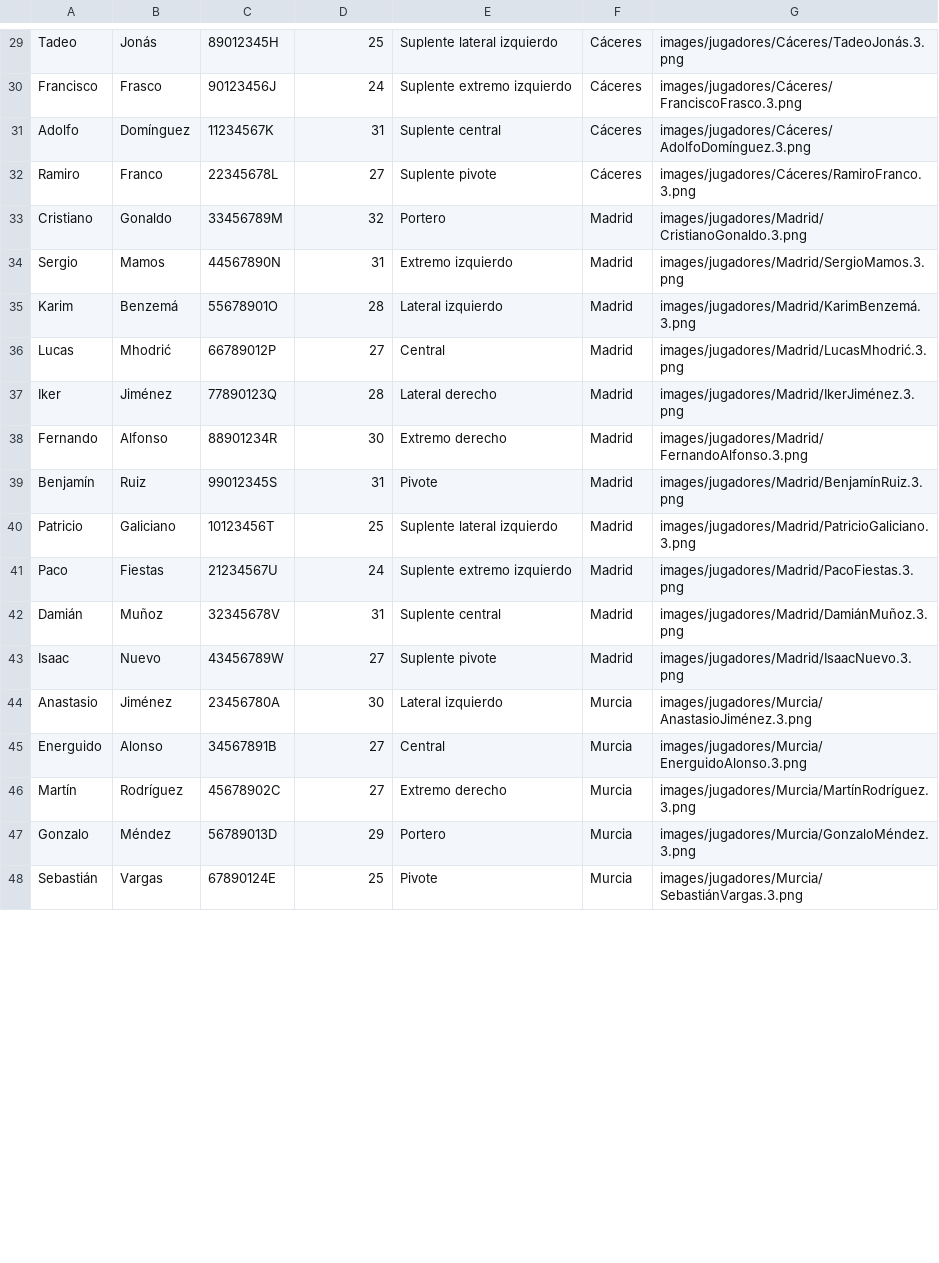
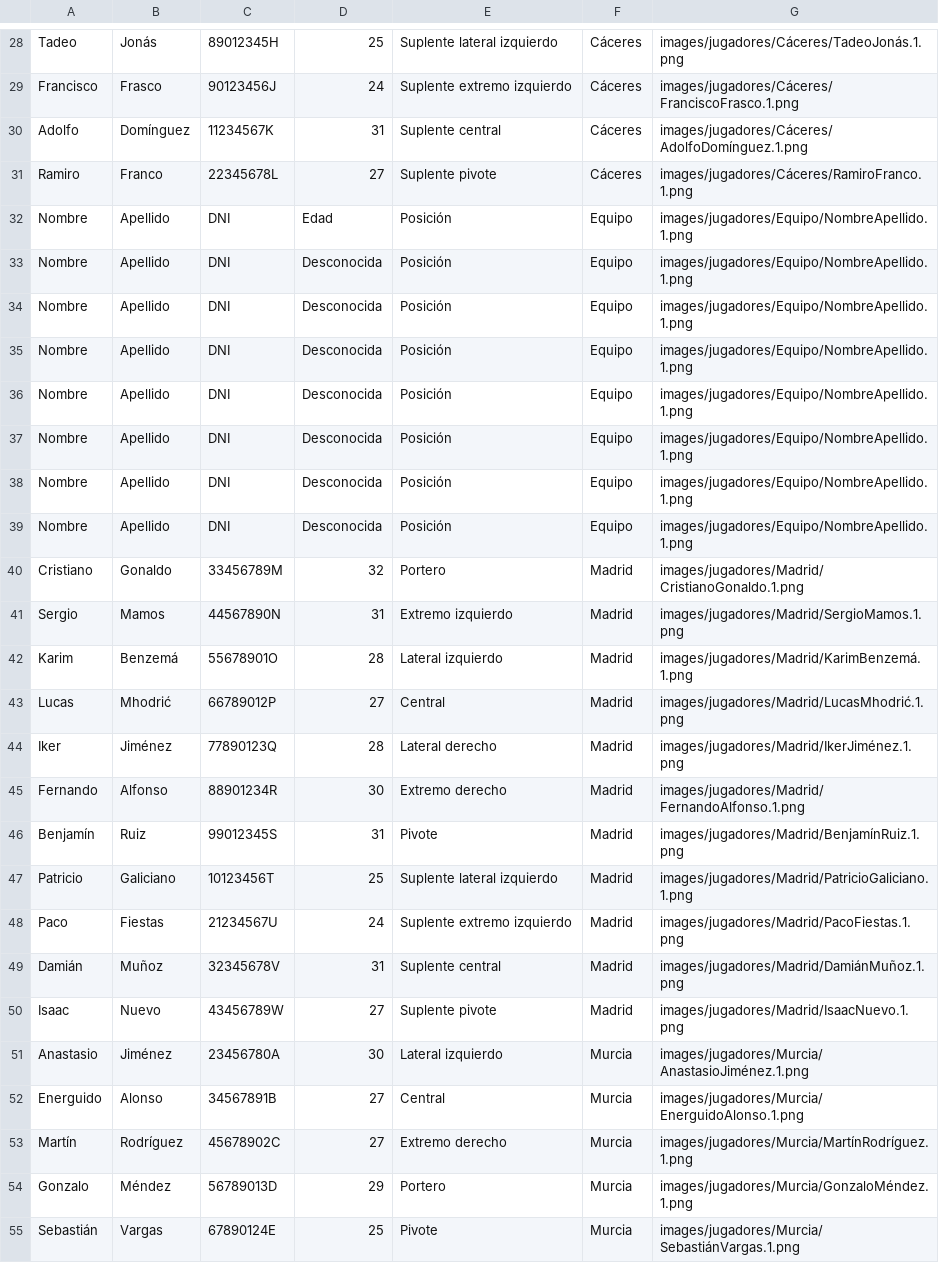
Before and after one commit to 2425-Temporada2-1DW3/Temporada2_Grupo6_PROG, a CSV file: RFEBM-Reto2/resources/datos/PlantillaTemporada 2023-2024.csv, drawn as a sheet; only a part is shown, gaps mark what is left out; addresses are those after the commit; the diff covers the shown part only; the diff names each change by its address in the sheet, - before the commit and + after, or states it on an @@ line.

Commit message:
SolucionadoGestionEquipo

```diff
--- a/RFEBM-Reto2/resources/datos/PlantillaTemporada 2023-2024.csv
+++ b/RFEBM-Reto2/resources/datos/PlantillaTemporada 2023-2024.csv
-G28: images/jugadores/Cáceres/TadeoJonás.3.png
+G28: images/jugadores/Cáceres/TadeoJonás.1.png
-G29: images/jugadores/Cáceres/FranciscoFrasco.3.png
+G29: images/jugadores/Cáceres/FranciscoFrasco.1.png
-G30: images/jugadores/Cáceres/AdolfoDomínguez.3.png
+G30: images/jugadores/Cáceres/AdolfoDomínguez.1.png
-G31: images/jugadores/Cáceres/RamiroFranco.3.png
+G31: images/jugadores/Cáceres/RamiroFranco.1.png
+row 32: Nombre | Apellido | DNI | Edad | Posición | Equipo | images/jugadores/Equipo/NombreApellido.1.png
+row 33: Nombre | Apellido | DNI | Desconocida | Posición | Equipo | images/jugadores/Equipo/NombreApellido.1.png
+row 34: Nombre | Apellido | DNI | Desconocida | Posición | Equipo | images/jugadores/Equipo/NombreApellido.1.png
+row 35: Nombre | Apellido | DNI | Desconocida | Posición | Equipo | images/jugadores/Equipo/NombreApellido.1.png
+row 36: Nombre | Apellido | DNI | Desconocida | Posición | Equipo | images/jugadores/Equipo/NombreApellido.1.png
+row 37: Nombre | Apellido | DNI | Desconocida | Posición | Equipo | images/jugadores/Equipo/NombreApellido.1.png
+row 38: Nombre | Apellido | DNI | Desconocida | Posición | Equipo | images/jugadores/Equipo/NombreApellido.1.png
+row 39: Nombre | Apellido | DNI | Desconocida | Posición | Equipo | images/jugadores/Equipo/NombreApellido.1.png
-G40: images/jugadores/Madrid/CristianoGonaldo.3.png
+G40: images/jugadores/Madrid/CristianoGonaldo.1.png
-G41: images/jugadores/Madrid/SergioMamos.3.png
+G41: images/jugadores/Madrid/SergioMamos.1.png
-G42: images/jugadores/Madrid/KarimBenzemá.3.png
+G42: images/jugadores/Madrid/KarimBenzemá.1.png
-G43: images/jugadores/Madrid/LucasMhodrić.3.png
+G43: images/jugadores/Madrid/LucasMhodrić.1.png
-G44: images/jugadores/Madrid/IkerJiménez.3.png
+G44: images/jugadores/Madrid/IkerJiménez.1.png
-G45: images/jugadores/Madrid/FernandoAlfonso.3.png
+G45: images/jugadores/Madrid/FernandoAlfonso.1.png
-G46: images/jugadores/Madrid/BenjamínRuiz.3.png
+G46: images/jugadores/Madrid/BenjamínRuiz.1.png
-G47: images/jugadores/Madrid/PatricioGaliciano.3.png
+G47: images/jugadores/Madrid/PatricioGaliciano.1.png
-G48: images/jugadores/Madrid/PacoFiestas.3.png
+G48: images/jugadores/Madrid/PacoFiestas.1.png
-G49: images/jugadores/Madrid/DamiánMuñoz.3.png
+G49: images/jugadores/Madrid/DamiánMuñoz.1.png
-G50: images/jugadores/Madrid/IsaacNuevo.3.png
+G50: images/jugadores/Madrid/IsaacNuevo.1.png
-G51: images/jugadores/Murcia/AnastasioJiménez.3.png
+G51: images/jugadores/Murcia/AnastasioJiménez.1.png
-G52: images/jugadores/Murcia/EnerguidoAlonso.3.png
+G52: images/jugadores/Murcia/EnerguidoAlonso.1.png
-G53: images/jugadores/Murcia/MartínRodríguez.3.png
+G53: images/jugadores/Murcia/MartínRodríguez.1.png
-G54: images/jugadores/Murcia/GonzaloMéndez.3.png
+G54: images/jugadores/Murcia/GonzaloMéndez.1.png
-G55: images/jugadores/Murcia/SebastiánVargas.3.png
+G55: images/jugadores/Murcia/SebastiánVargas.1.png
```
Also changed, not shown: 1 removed row and 44 edited cells elsewhere in this file, RFEBM-Reto2/resources/datos/PlantillaTemporada 2024-2025.csv, RFEBM-Reto2/resources/datos/PlantillaTemporada 2025-2026.csv, 2 other files.
